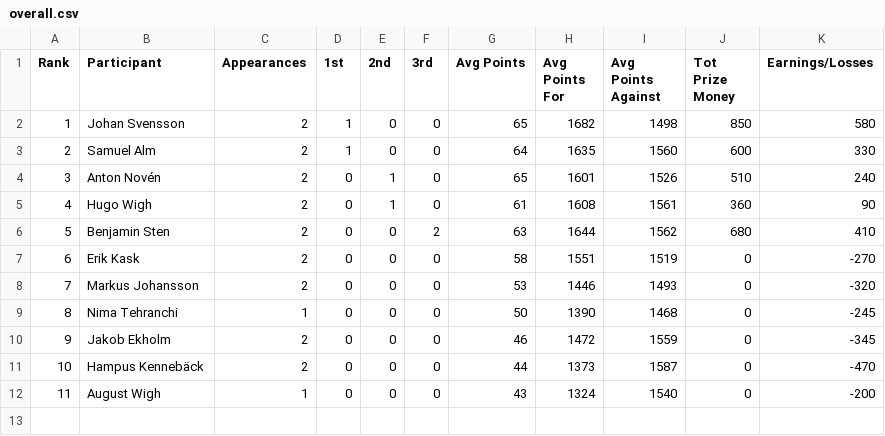
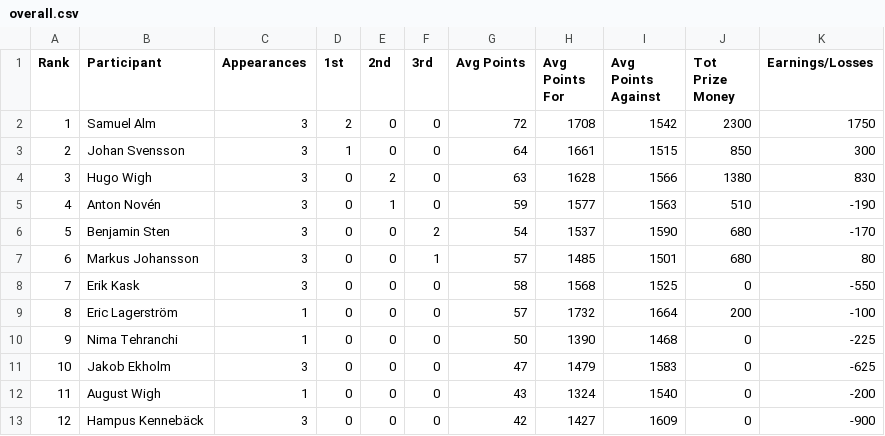
Before and after one commit to gorrast/gorrast.github.io, a CSV file: FPL_draft_project/overall.csv, drawn as a sheet; removed rows and columns are numbered as before the commit, all else as after; the diff names each change by its address in the sheet, - before the commit and + after, or states it on an @@ line.

Commit message:
overall table update for 25/26

```diff
--- a/FPL_draft_project/overall.csv
+++ b/FPL_draft_project/overall.csv
+row 2: 1 | Samuel Alm | 3 | 2 | 0 | 0 | 72 | 1708 | 1542 | 2300 | 1750
@@ column A (Rank) renumbered between rows 3 and 11 @@
-C3 (Appearances): 2
+C3 (Appearances): 3
-G3 (Avg Points): 65
+G3 (Avg Points): 64
-H3 (Avg Points For): 1682
+H3 (Avg Points For): 1661
-I3 (Avg Points Against): 1498
+I3 (Avg Points Against): 1515
-K3 (Earnings/Losses): 580
+K3 (Earnings/Losses): 300
-row 3: 2 | Samuel Alm | 2 | 1 | 0 | 0 | 64 | 1635 | 1560 | 600 | 330
+row 4: 3 | Hugo Wigh | 3 | 0 | 2 | 0 | 63 | 1628 | 1566 | 1380 | 830
-C5 (Appearances): 2
+C5 (Appearances): 3
-G5 (Avg Points): 65
+G5 (Avg Points): 59
-H5 (Avg Points For): 1601
+H5 (Avg Points For): 1577
-I5 (Avg Points Against): 1526
+I5 (Avg Points Against): 1563
-K5 (Earnings/Losses): 240
+K5 (Earnings/Losses): -190
-row 5: 4 | Hugo Wigh | 2 | 0 | 1 | 0 | 61 | 1608 | 1561 | 360 | 90
-C6 (Appearances): 2
+C6 (Appearances): 3
-G6 (Avg Points): 63
+G6 (Avg Points): 54
-H6 (Avg Points For): 1644
+H6 (Avg Points For): 1537
-I6 (Avg Points Against): 1562
+I6 (Avg Points Against): 1590
-K6 (Earnings/Losses): 410
+K6 (Earnings/Losses): -170
+row 7: 6 | Markus Johansson | 3 | 0 | 0 | 1 | 57 | 1485 | 1501 | 680 | 80
-C8 (Appearances): 2
+C8 (Appearances): 3
-H8 (Avg Points For): 1551
+H8 (Avg Points For): 1568
-I8 (Avg Points Against): 1519
+I8 (Avg Points Against): 1525
-K8 (Earnings/Losses): -270
+K8 (Earnings/Losses): -550
-row 8: 7 | Markus Johansson | 2 | 0 | 0 | 0 | 53 | 1446 | 1493 | 0 | -320
+row 9: 8 | Eric Lagerström | 1 | 0 | 0 | 0 | 57 | 1732 | 1664 | 200 | -100
-K10 (Earnings/Losses): -245
+K10 (Earnings/Losses): -225
-C11 (Appearances): 2
+C11 (Appearances): 3
-G11 (Avg Points): 46
+G11 (Avg Points): 47
-H11 (Avg Points For): 1472
+H11 (Avg Points For): 1479
-I11 (Avg Points Against): 1559
+I11 (Avg Points Against): 1583
-K11 (Earnings/Losses): -345
+K11 (Earnings/Losses): -625
-row 11: 10 | Hampus Kennebäck | 2 | 0 | 0 | 0 | 44 | 1373 | 1587 | 0 | -470
+row 13: 12 | Hampus Kennebäck | 3 | 0 | 0 | 0 | 42 | 1427 | 1609 | 0 | -900
```
